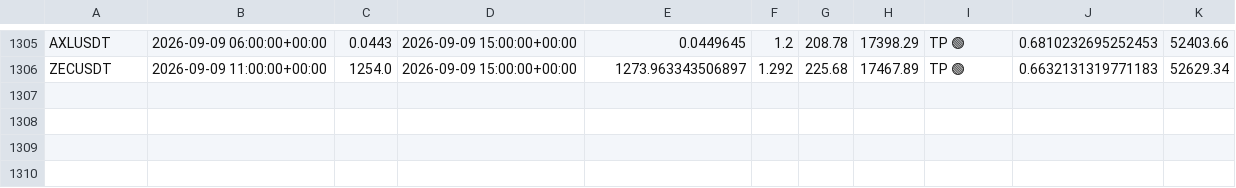
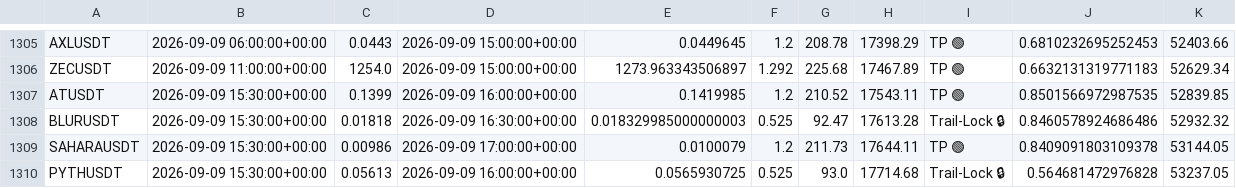
Before and after one commit to tlal1000666-ux/wurfect, a CSV file: trades_log.csv, drawn as a sheet; only a part is shown, gaps mark what is left out.

```diff
--- a/trades_log.csv
+++ b/trades_log.csv
@@ -1306 +1306,5 @@ AXLUSDT,2026-09-09 06:00:00+00:00,0.0443,2026-09-09 15:00:00+00:00,0.0449645,1.2
 ZECUSDT,2026-09-09 11:00:00+00:00,1254.0,2026-09-09 15:00:00+00:00,1273.963343506897,1.292,225.68,17467.89,TP 🟢,0.6632131319771183,52629.34
+ATUSDT,2026-09-09 15:30:00+00:00,0.1399,2026-09-09 16:00:00+00:00,0.1419985,1.2,210.52,17543.11,TP 🟢,0.8501566972987535,52839.85
+BLURUSDT,2026-09-09 15:30:00+00:00,0.01818,2026-09-09 16:30:00+00:00,0.018329985000000003,0.525,92.47,17613.28,Trail-Lock 🔒,0.8460578924686486,52932.32
+SAHARAUSDT,2026-09-09 15:30:00+00:00,0.00986,2026-09-09 17:00:00+00:00,0.0100079,1.2,211.73,17644.11,TP 🟢,0.8409091803109378,53144.05
+PYTHUSDT,2026-09-09 15:30:00+00:00,0.05613,2026-09-09 16:00:00+00:00,0.0565930725,0.525,93.0,17714.68,Trail-Lock 🔒,0.564681472976828,53237.05
```
Also changed, not shown: shadow_trades_log.csv, 1 other file.
